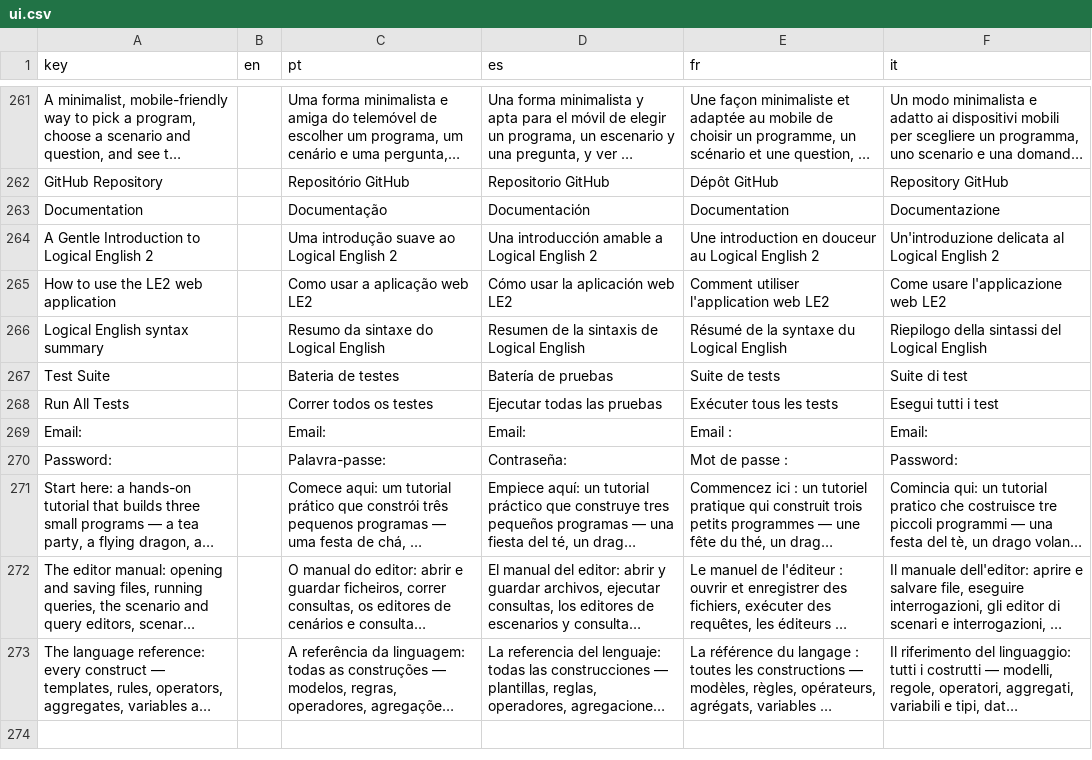
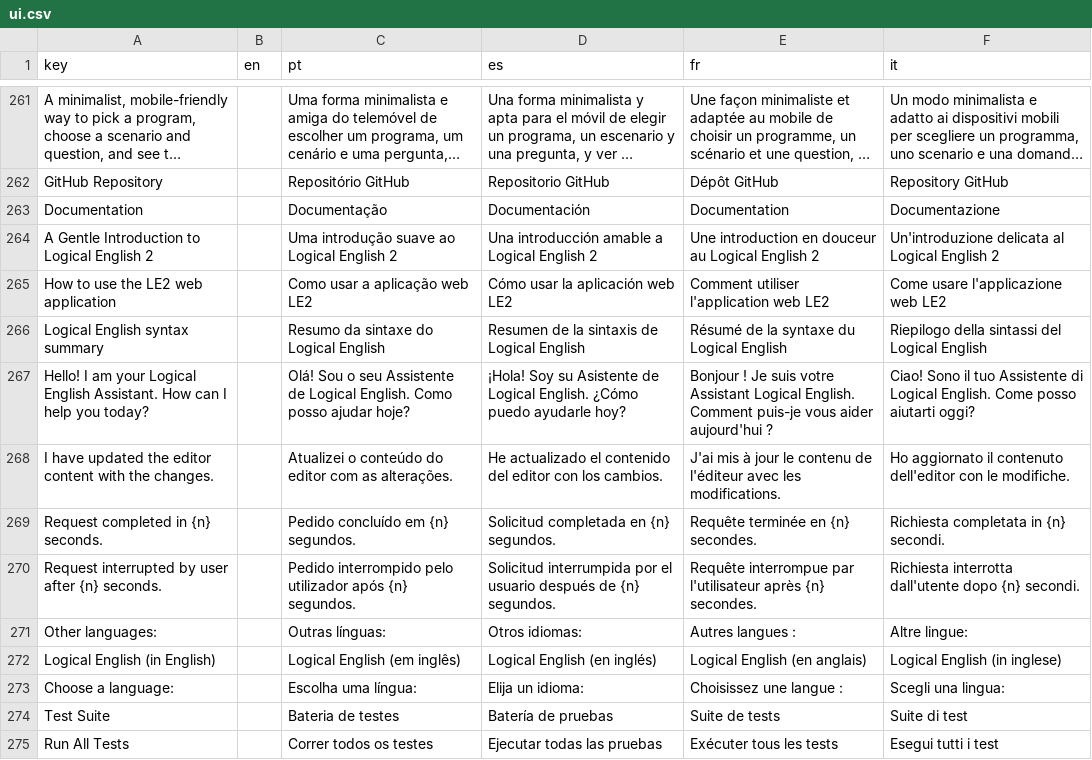
Before and after one commit to LogicalContracts/LogicalEnglish2, a CSV file: i18n/ui.csv, drawn as a sheet; only a part is shown, gaps mark what is left out; the shorter side is filled out with more unchanged rows; long unchanged cells end in ….

```diff
--- a/i18n/ui.csv
+++ b/i18n/ui.csv
@@ -266,2 +266,9 @@ How to use the LE2 web application,,Como usar a aplicação web LE2,Cómo usar l
 Logical English syntax summary,,Resumo da sintaxe do Logical English,Resumen de la sintaxis de Logical English,Résumé de la syntaxe du Logical English,Riepilogo della sintassi del Logical English
+Hello! I am your Logical English Assistant. How can I help you today?,,Olá! Sou o seu Assistente de Logical English. Como posso ajudar hoje?,¡Hola! Soy su Asistente de Logical English. ¿Cómo puedo ayudarle hoy?,Bonjour ! Je suis votre Assistant Logical English. Comment puis-je vous aider aujourd'hui ?,Ciao! Sono il tuo Assistente di Logical English. Come posso aiutarti oggi?
+I have updated the editor content with the changes.,,Atualizei o conteúdo do editor com as alterações.,He actualizado el contenido del editor con los cambios.,J'ai mis à jour le contenu de l'éditeur avec les modifications.,Ho aggiornato il contenuto dell'editor con le modifiche.
+Request completed in {n} seconds.,,Pedido concluído em {n} segundos.,Solicitud completada en {n} segundos.,Requête terminée en {n} secondes.,Richiesta completata in {n} secondi.
+Request interrupted by user after {n} seconds.,,Pedido interrompido pelo utilizador após {n} segundos.,Solicitud interrumpida por el usuario después de {n} segundos.,Requête interrompue par l'utilisateur après {n} secondes.,Richiesta interrotta dall'utente dopo {n} secondi.
+Other languages: ,,Outras línguas: ,Otros idiomas: ,Autres langues : ,Altre lingue:
+Logical English (in English),,Logical English (em inglês),Logical English (en inglés),Logical English (en anglais),Logical English (in inglese)
+Choose a language: ,,Escolha uma língua: ,Elija un idioma: ,Choisissez une langue : ,Scegli una lingua:
 Test Suite,,Bateria de testes,Batería de pruebas,Suite de tests,Suite di test
```
Also changed, not shown: i18n/messages.csv, 21 other files.
